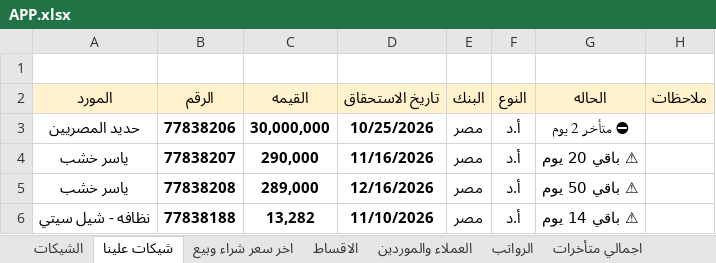
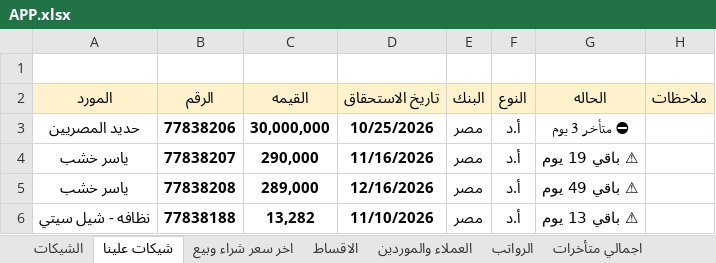
Before and after one commit to ah7306771-lang/ChillOut-Construction-app, an Excel workbook: APP.xlsx, sheet شيكات علينا, drawn as a sheet; values as stored, in another font and other column widths than the file's, no borders; the diff names each change by its address in the sheet, - before the commit and + after, or states it on an @@ line.

```diff
--- a/APP.xlsx (sheet شيكات علينا)
+++ b/APP.xlsx (sheet شيكات علينا)
-G3 (الحاله): ⛔ متأخر 2 يوم
+G3 (الحاله): ⛔ متأخر 3 يوم
-G4 (الحاله): ⚠ باقي 20 يوم
+G4 (الحاله): ⚠ باقي 19 يوم
-G5 (الحاله): ⚠ باقي 50 يوم
+G5 (الحاله): ⚠ باقي 49 يوم
-G6 (الحاله): ⚠ باقي 14 يوم
+G6 (الحاله): ⚠ باقي 13 يوم
```
Also changed, not shown: sheet الشيكات, sheet اجمالي متأخرات.
